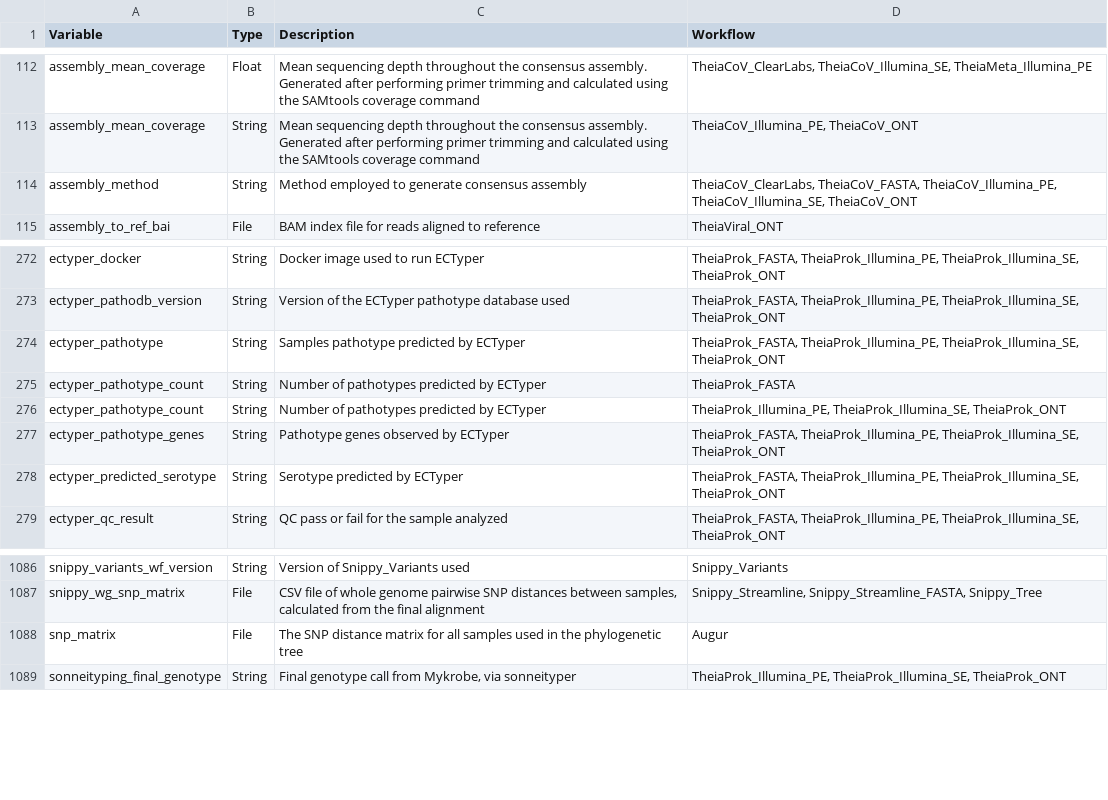
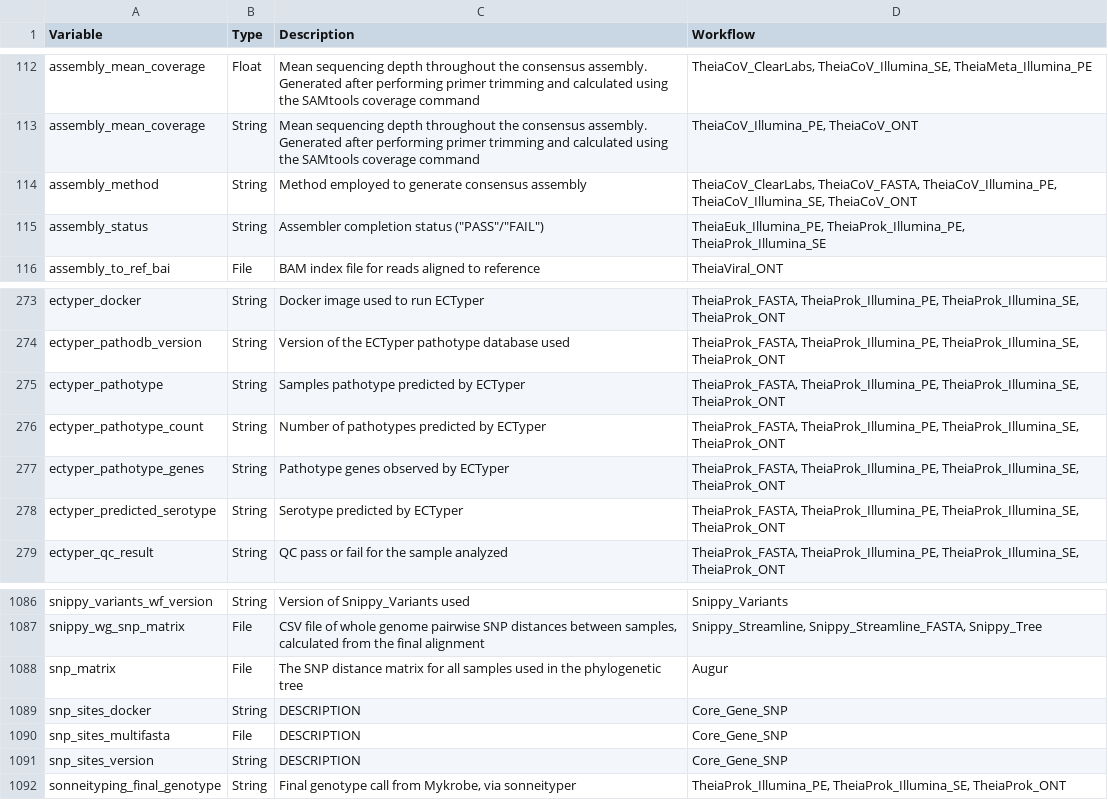
Before and after one commit to theiagen/public_health_bioinformatics, a TSV file: docs/assets/tables/all_outputs.tsv, drawn as a sheet; only a part is shown, gaps mark what is left out.

```diff
--- a/docs/assets/tables/all_outputs.tsv
+++ b/docs/assets/tables/all_outputs.tsv
@@ -114,2 +114,3 @@ assembly_mean_coverage	String	Mean sequencing depth throughout the consensus ass
 assembly_method	String	Method employed to generate consensus assembly	TheiaCoV_ClearLabs, TheiaCoV_FASTA, TheiaCoV_Illumina_PE, TheiaCoV_Illumina_SE, TheiaCoV_ONT
+assembly_status	String	Assembler completion status ("PASS"/"FAIL")	TheiaEuk_Illumina_PE, TheiaProk_Illumina_PE, TheiaProk_Illumina_SE
 assembly_to_ref_bai	File	BAM index file for reads aligned to reference	TheiaViral_ONT
@@ -274,4 +275,3 @@ ectyper_pathodb_version	String	Version of the ECTyper pathotype database used	Th
 ectyper_pathotype	String	Samples pathotype predicted by ECTyper	TheiaProk_FASTA, TheiaProk_Illumina_PE, TheiaProk_Illumina_SE, TheiaProk_ONT
-ectyper_pathotype_count	String	Number of pathotypes predicted by ECTyper	TheiaProk_FASTA
-ectyper_pathotype_count	String	Number of pathotypes predicted by ECTyper	TheiaProk_Illumina_PE, TheiaProk_Illumina_SE, TheiaProk_ONT
+ectyper_pathotype_count	String	Number of pathotypes predicted by ECTyper	TheiaProk_FASTA, TheiaProk_Illumina_PE, TheiaProk_Illumina_SE, TheiaProk_ONT
 ectyper_pathotype_genes	String	Pathotype genes observed by ECTyper	TheiaProk_FASTA, TheiaProk_Illumina_PE, TheiaProk_Illumina_SE, TheiaProk_ONT
@@ -1088,2 +1088,5 @@ snippy_wg_snp_matrix	File	CSV file of whole genome pairwise SNP distances betwee
 snp_matrix	File	The SNP distance matrix for all samples used in the phylogenetic tree	Augur
+snp_sites_docker	String	DESCRIPTION	Core_Gene_SNP
+snp_sites_multifasta	File	DESCRIPTION	Core_Gene_SNP
+snp_sites_version	String	DESCRIPTION	Core_Gene_SNP
 sonneityping_final_genotype	String	Final genotype call from Mykrobe, via sonneityper	TheiaProk_Illumina_PE, TheiaProk_Illumina_SE, TheiaProk_ONT
```
Also changed, not shown: docs/assets/tables/all_inputs.tsv, 1 other file.
